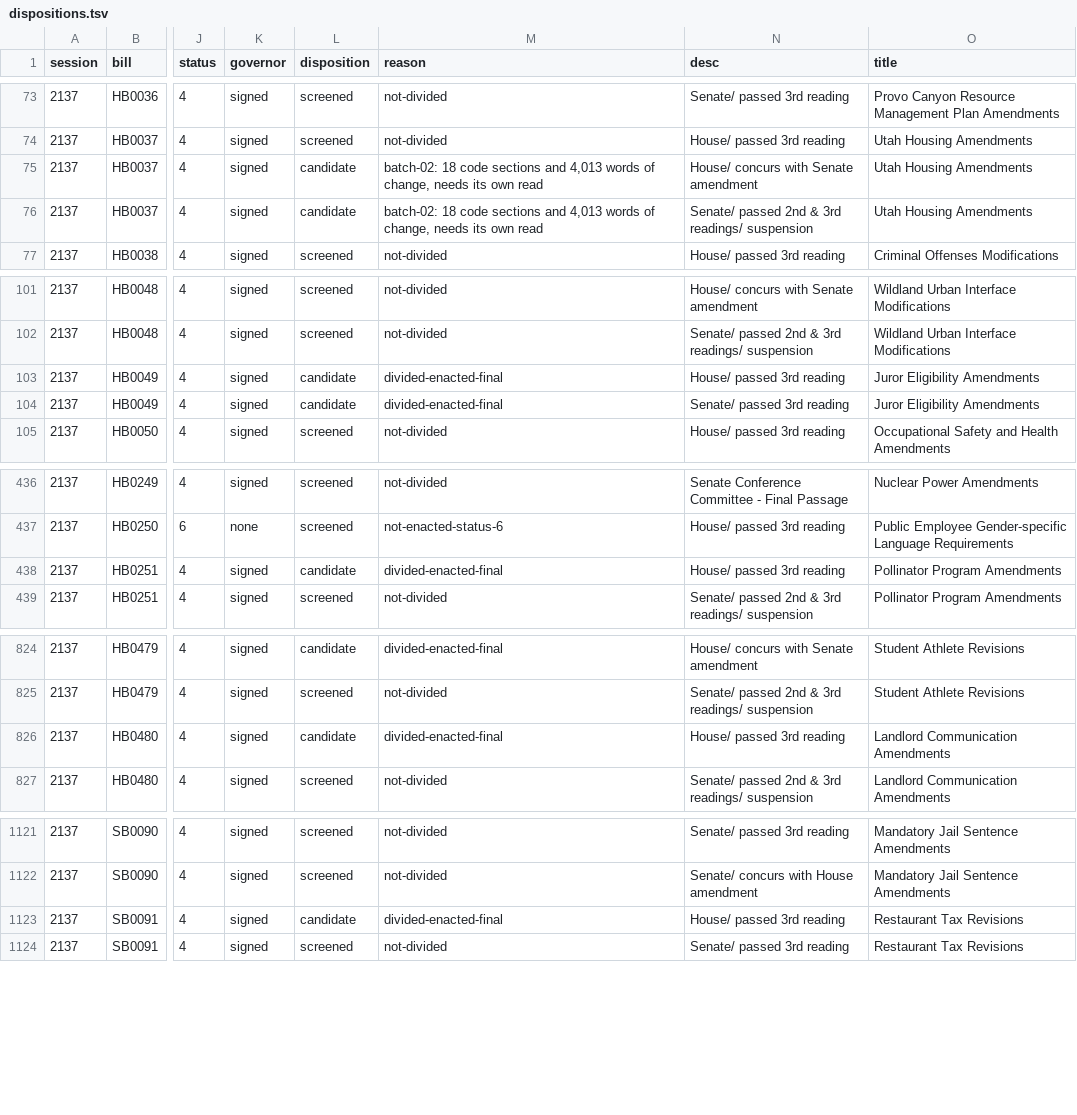
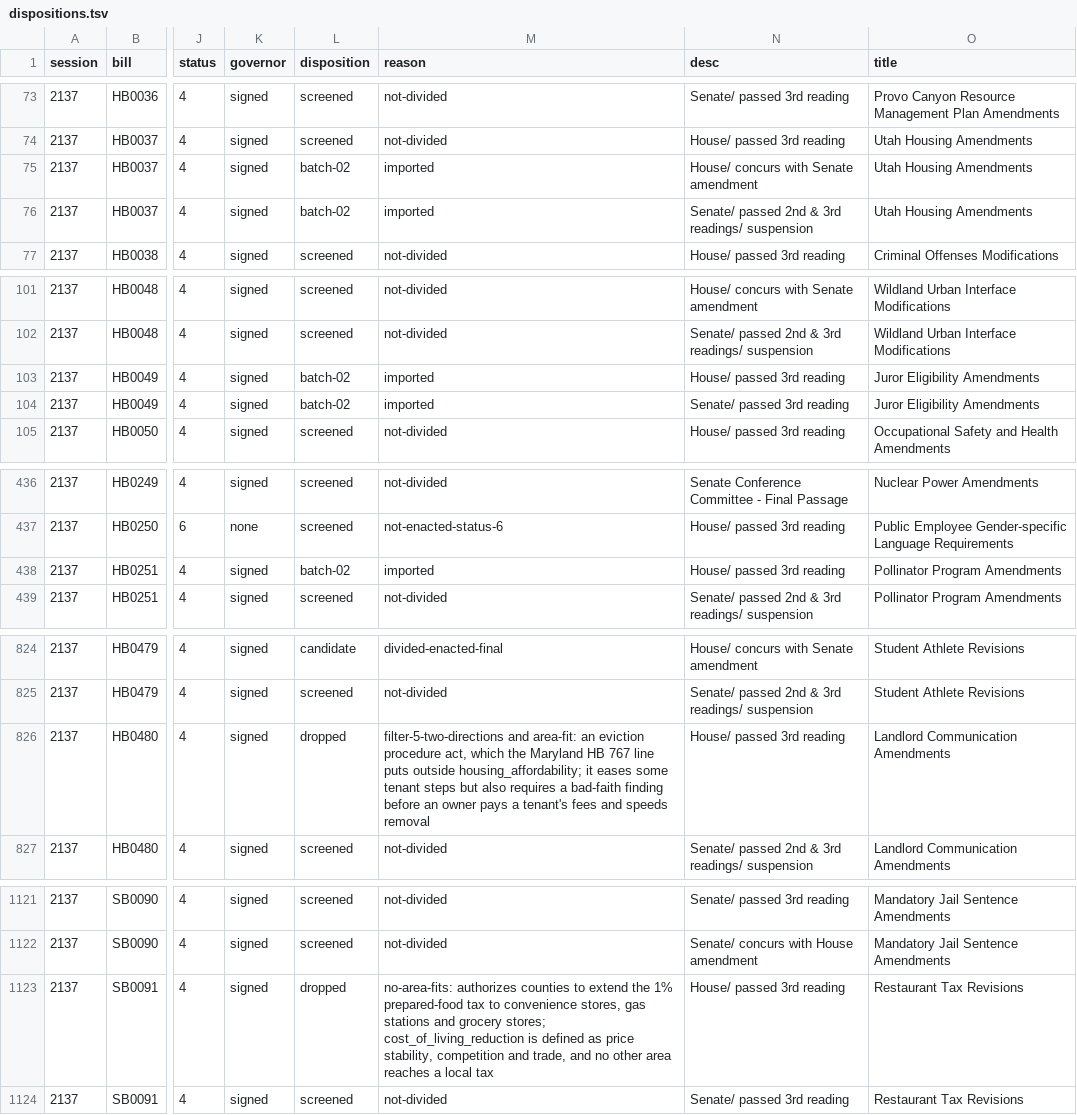
Before and after one commit to shu1513/voteapp, a TSV file: backend/evidence/rollcall/legiscan-ut-2137/survey/dispositions.tsv, drawn as a sheet; only a part is shown, gaps mark what is left out; the diff covers the shown part only; the diff names each change by its address in the sheet, - before the commit and + after, or states it on an @@ line.

```diff
--- a/backend/evidence/rollcall/legiscan-ut-2137/survey/dispositions.tsv
+++ b/backend/evidence/rollcall/legiscan-ut-2137/survey/dispositions.tsv
-L75:L76 (disposition): candidate
+L75:L76 (disposition): batch-02
-M75:M76 (reason): batch-02: 18 code sections and 4,013 words of change, needs its own read
+M75:M76 (reason): imported
-L103:L104 (disposition): candidate
+L103:L104 (disposition): batch-02
-M103:M104 (reason): divided-enacted-final
+M103:M104 (reason): imported
-L438 (disposition): candidate
+L438 (disposition): batch-02
-M438 (reason): divided-enacted-final
+M438 (reason): imported
-L826 (disposition): candidate
+L826 (disposition): dropped
-M826 (reason): divided-enacted-final
+M826 (reason): filter-5-two-directions and area-fit: an eviction procedure act, which the Maryland HB 767 line puts outside housing_affordability; it eases some tenant steps but also requires a bad-faith finding before an owner pays a tenant's fees and speeds removal
-L1123 (disposition): candidate
+L1123 (disposition): dropped
-M1123 (reason): divided-enacted-final
+M1123 (reason): no-area-fits: authorizes counties to extend the 1% prepared-food tax to convenience stores, gas stations and grocery stores; cost_of_living_reduction is defined as price stability, competition and trade, and no other area reaches a local tax
```
Also changed, not shown: 2 edited cells elsewhere in this file, 12 other files.
